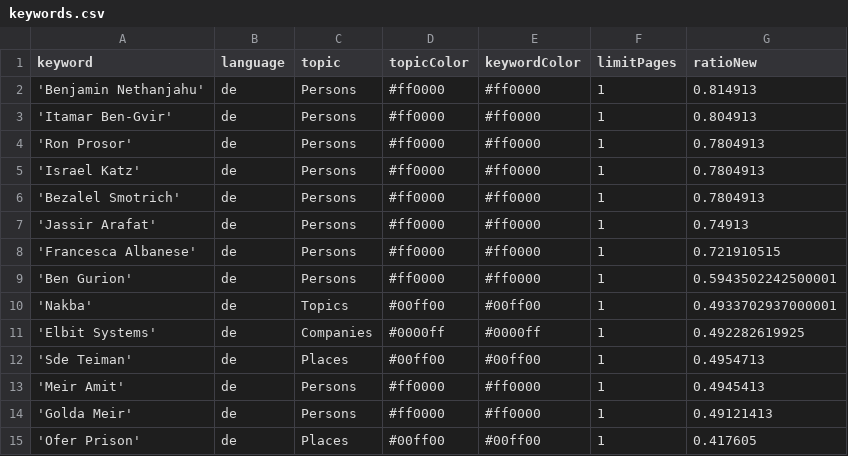
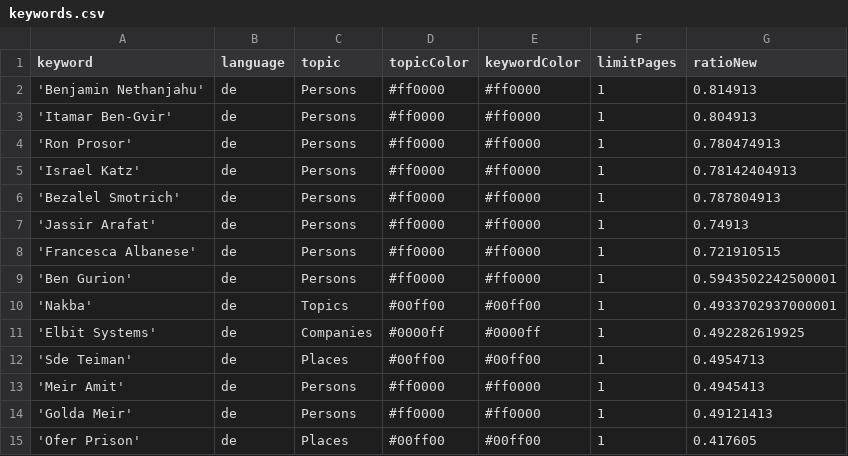
Before and after one commit to claba-news/nakbaIsComing, a CSV file: keywords.csv, drawn as a sheet.

Commit message:
Update keywords.csv

```diff
--- a/keywords.csv
+++ b/keywords.csv
@@ -3,5 +3,5 @@ keyword,language,topic,topicColor,keywordColor,limitPages,ratioNew
 'Itamar Ben-Gvir',de,Persons,#ff0000,#ff0000,1,0.804913
-'Ron Prosor',de,Persons,#ff0000,#ff0000,1,0.7804913
-'Israel Katz',de,Persons,#ff0000,#ff0000,1,0.7804913
-'Bezalel Smotrich',de,Persons,#ff0000,#ff0000,1,0.7804913
+'Ron Prosor',de,Persons,#ff0000,#ff0000,1,0.780474913
+'Israel Katz',de,Persons,#ff0000,#ff0000,1,0.78142404913
+'Bezalel Smotrich',de,Persons,#ff0000,#ff0000,1,0.787804913
 'Jassir Arafat',de,Persons,#ff0000,#ff0000,1,0.74913
```
